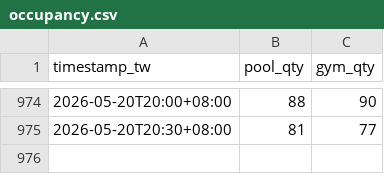
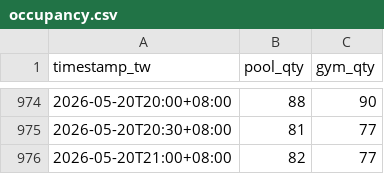
Before and after one commit to kerim/pool-tracker, a CSV file: data/occupancy.csv, drawn as a sheet; only a part is shown, gaps mark what is left out.

Commit message:
data: 2026-05-20T21:00+08:00,82,77

```diff
--- a/data/occupancy.csv
+++ b/data/occupancy.csv
@@ -975 +975,2 @@ timestamp_tw,pool_qty,gym_qty
 2026-05-20T20:30+08:00,81,77
+2026-05-20T21:00+08:00,82,77
```
